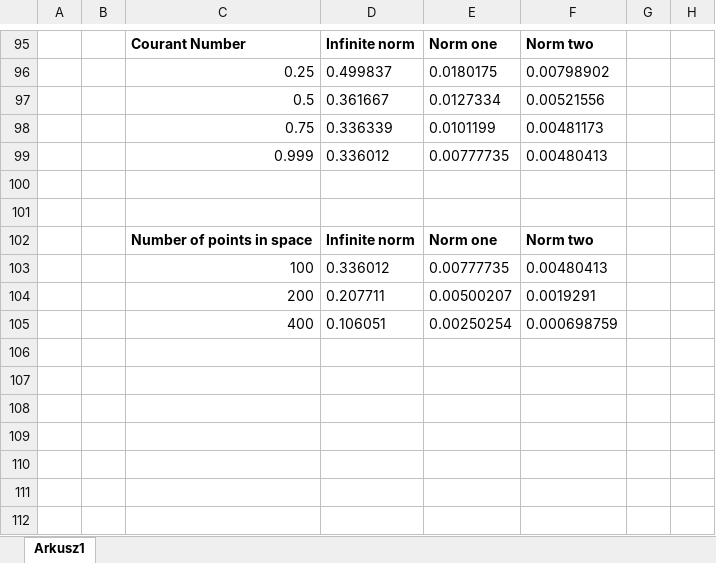
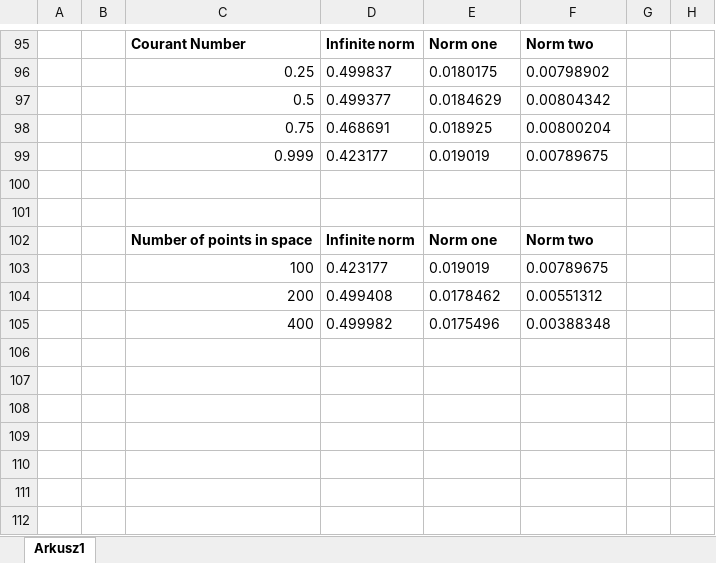
Before and after one commit to WBednarek/Computational-Methods, an Excel workbook: Exel files/Norms_Computational_Methods.xlsx, sheet Arkusz1, drawn as a sheet; only a part is shown, gaps mark what is left out; values as stored, in another font and other column widths than the file's, no borders; the diff names each change by its address in the sheet, - before the commit and + after, or states it on an @@ line.

```diff
--- a/Exel files/Norms_Computational_Methods.xlsx (sheet Arkusz1)
+++ b/Exel files/Norms_Computational_Methods.xlsx (sheet Arkusz1)
-D97: 0.361667
+D97: 0.499377
-E97: 0.0127334
+E97: 0.0184629
-F97: 0.00521556
+F97: 0.00804342
-D98: 0.336339
+D98: 0.468691
-E98: 0.0101199
+E98: 0.018925
-F98: 0.00481173
+F98: 0.00800204
-D99: 0.336012
+D99: 0.423177
-E99: 0.00777735
+E99: 0.019019
-F99: 0.00480413
+F99: 0.00789675
-D103: 0.336012
+D103: 0.423177
-E103: 0.00777735
+E103: 0.019019
-F103: 0.00480413
+F103: 0.00789675
-D104: 0.207711
+D104: 0.499408
-E104: 0.00500207
+E104: 0.0178462
-F104: 0.0019291
+F104: 0.00551312
-D105: 0.106051
+D105: 0.499982
-E105: 0.00250254
+E105: 0.0175496
-F105: 0.000698759
+F105: 0.00388348
```
Also changed, not shown: 9 other files.
